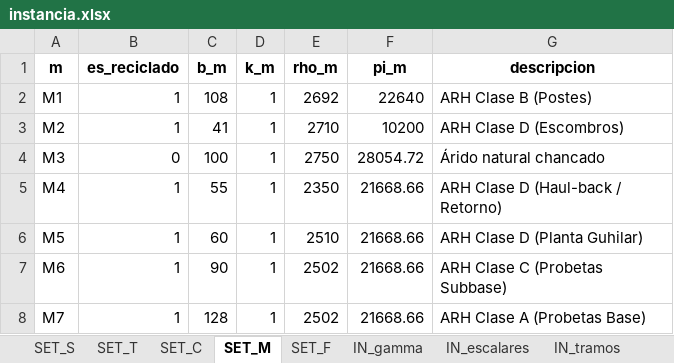
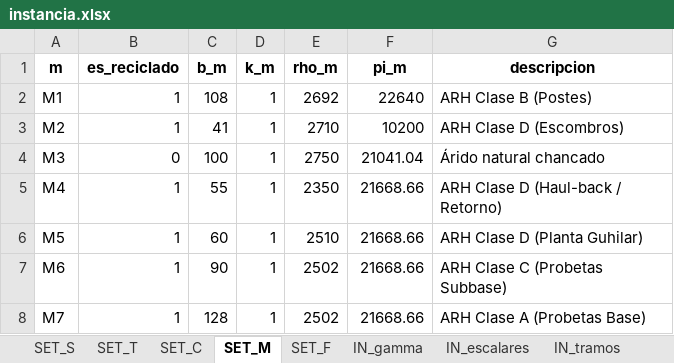
Before and after one commit to ChantillyCream/Proyecto_Opti, an Excel workbook: 26/Instancias_Excel/instancia.xlsx, sheet SET_M, drawn as a sheet; values as stored, in another font and other column widths than the file's, no borders; the diff names each change by its address in the sheet, - before the commit and + after, or states it on an @@ line.

```diff
--- a/26/Instancias_Excel/instancia.xlsx (sheet SET_M)
+++ b/26/Instancias_Excel/instancia.xlsx (sheet SET_M)
-F4 (pi_m): 28054.72
+F4 (pi_m): 21041.04
```
Also changed, not shown: 26/Análisis_de_Excels/resultados_optimos.xlsx.
